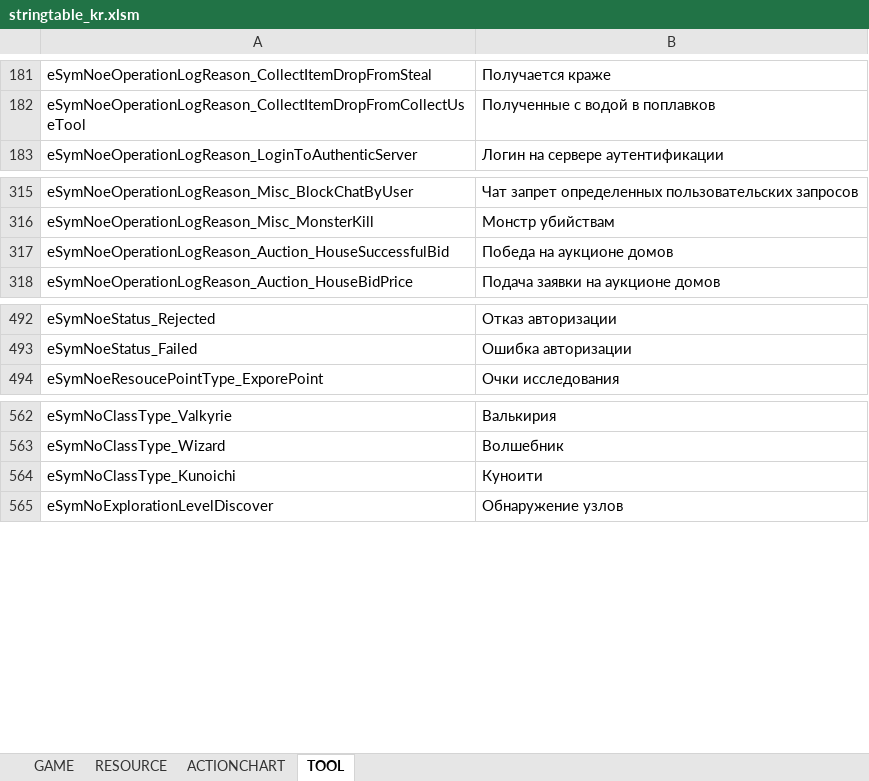
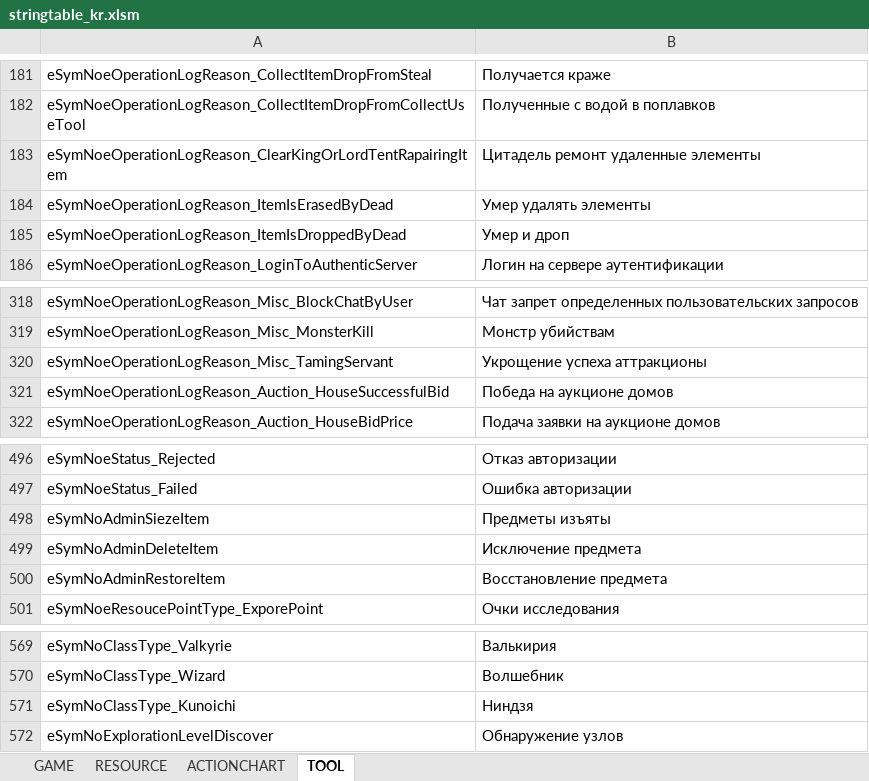
Before and after one commit to Lykii22/BDORUS, an Excel workbook: prestringtable/kr/stringtable_kr.xlsm, sheet TOOL, drawn as a sheet; only a part is shown, gaps mark what is left out; values as stored, in another font and other column widths than the file's, no borders; addresses are those after the commit; the diff names each change by its address in the sheet, - before the commit and + after, or states it on an @@ line.

```diff
--- a/prestringtable/kr/stringtable_kr.xlsm (sheet TOOL)
+++ b/prestringtable/kr/stringtable_kr.xlsm (sheet TOOL)
+row 183: eSymNoeOperationLogReason_ClearKingOrLordTentRapairingItem | Цитадель ремонт удаленные элементы
+row 184: eSymNoeOperationLogReason_ItemIsErasedByDead | Умер удалять элементы
+row 185: eSymNoeOperationLogReason_ItemIsDroppedByDead | Умер и дроп
+row 320: eSymNoeOperationLogReason_Misc_TamingServant | Укрощение успеха аттракционы
+row 498: eSymNoAdminSiezeItem | Предметы изъяты
+row 499: eSymNoAdminDeleteItem | Исключение предмета
+row 500: eSymNoAdminRestoreItem | Восстановление предмета
-B571: Куноити
+B571: Ниндзя
```
Also changed, not shown: sheet GAME, sheet RESOURCE, prestringtable/kr/stringtable_cutscene_kr.xlsm, prestringtable/kr/symbolnostringtable_kr.xlsm, 4 other files.
